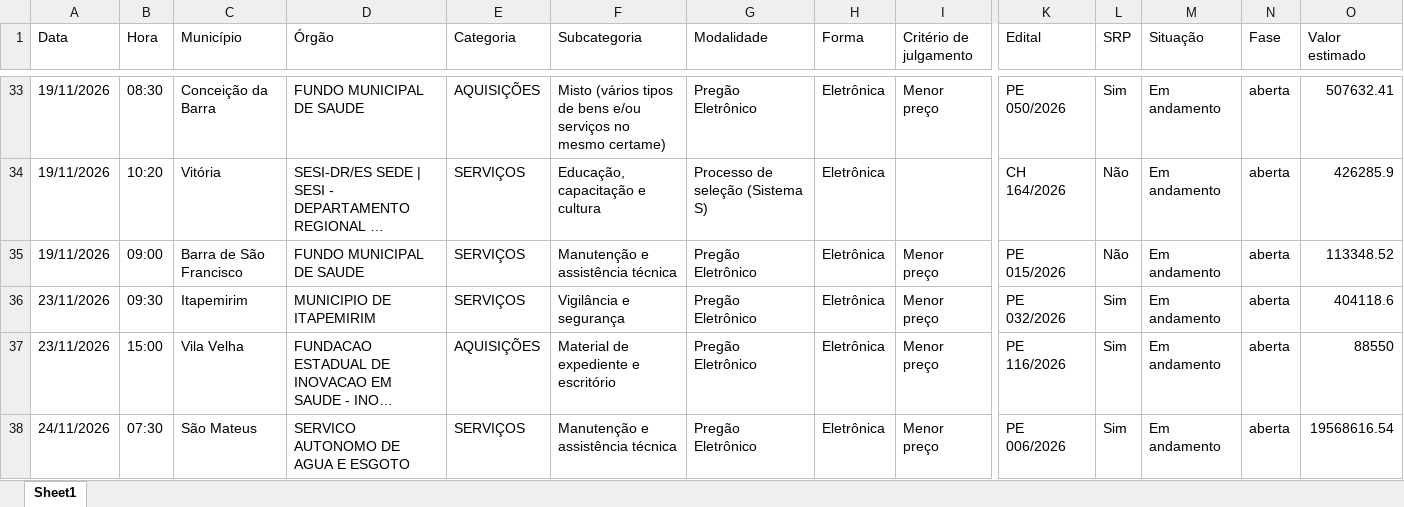
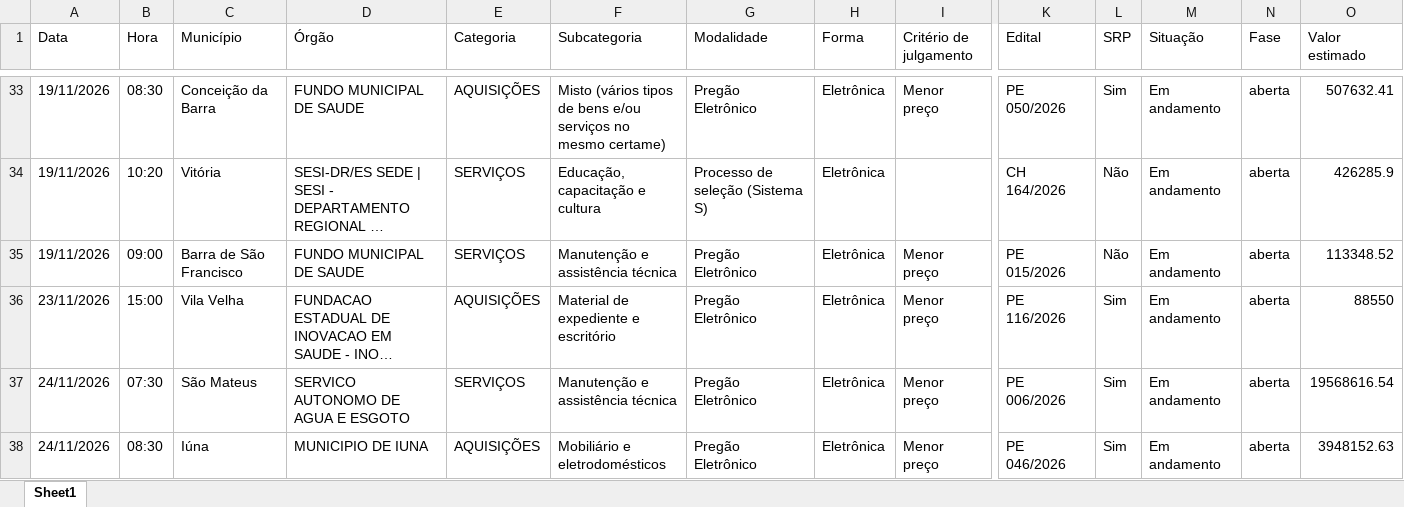
Before and after one commit to ivanpinna1/radar-licitacoes-es, an Excel workbook: dados/licitacoes_es.xlsx, sheet Sheet1, drawn as a sheet; only a part is shown, gaps mark what is left out; the shorter side is filled out with more unchanged rows; long unchanged cells end in …; values as stored, in another font and other column widths than the file's, no borders; rows hold the shown columns only; the diff covers the shown part only; the diff names each change by its address in the sheet, - before the commit and + after, or states it on an @@ line.

```diff
--- a/dados/licitacoes_es.xlsx (sheet Sheet1)
+++ b/dados/licitacoes_es.xlsx (sheet Sheet1)
-row 36: 23/11/2026 | 09:30 | Itapemirim | MUNICIPIO DE ITAPEMIRIM | SERVIÇOS | Vigilância e segurança | Pregão Eletrônico | Eletrônica | Menor preço | PE 032/2026 | Sim | Em andamento | aberta | 404118.6
```
Also changed, not shown: 5 removed rows elsewhere in this sheet, 2 other files.
